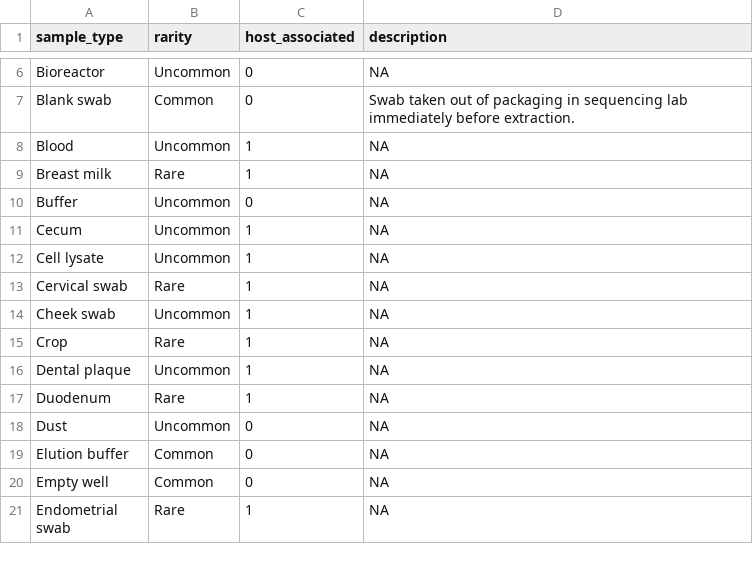
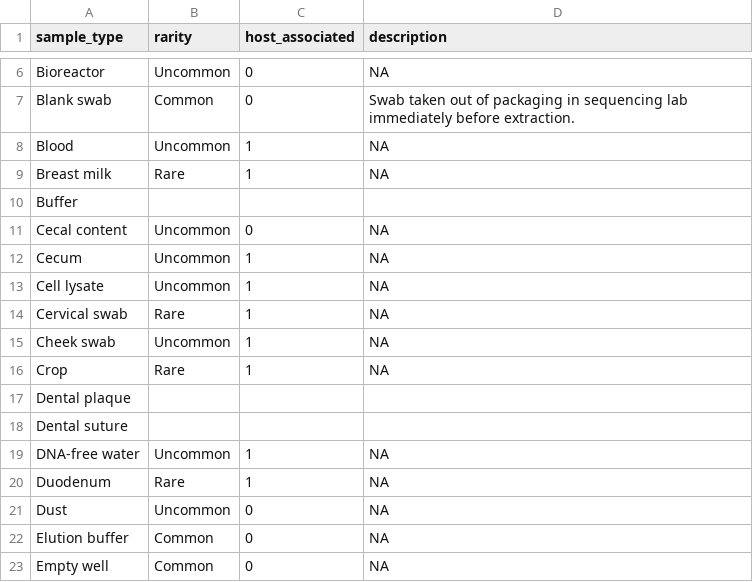
Before and after one commit to PennChopMicrobiomeProgram/SampleRegistry, a TSV file: sample_registry/data/standard_sample_types.tsv, drawn as a sheet; only a part is shown, gaps mark what is left out; the shorter side is filled out with more unchanged rows; the diff covers the shown part only.

```diff
--- a/sample_registry/data/standard_sample_types.tsv
+++ b/sample_registry/data/standard_sample_types.tsv
@@ -9,3 +9,4 @@ Blood	Uncommon	1	NA
 Breast milk	Rare	1	NA
-Buffer	Uncommon	0	NA
+Buffer
+Cecal content	Uncommon	0	NA
 Cecum	Uncommon	1	NA
@@ -15,3 +16,5 @@ Cheek swab	Uncommon	1	NA
 Crop	Rare	1	NA
-Dental plaque	Uncommon	1	NA
+Dental plaque
+Dental suture
+DNA-free water	Uncommon	1	NA
 Duodenum	Rare	1	NA
```
Also changed, not shown: 4 added rows, 2 moved rows and 7 edited cells elsewhere in this file, sample_registry/data/standard_host_species.tsv.
